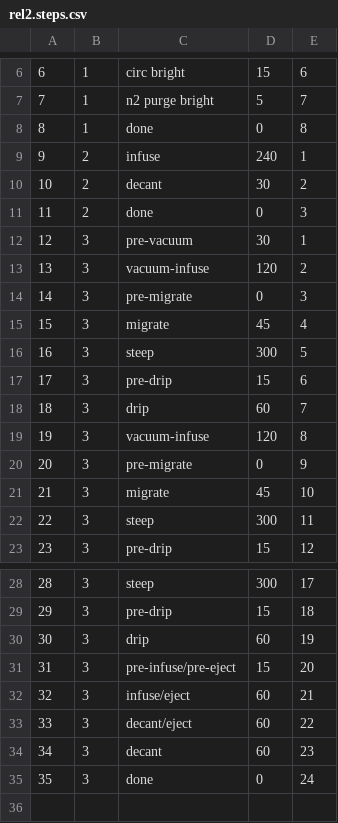
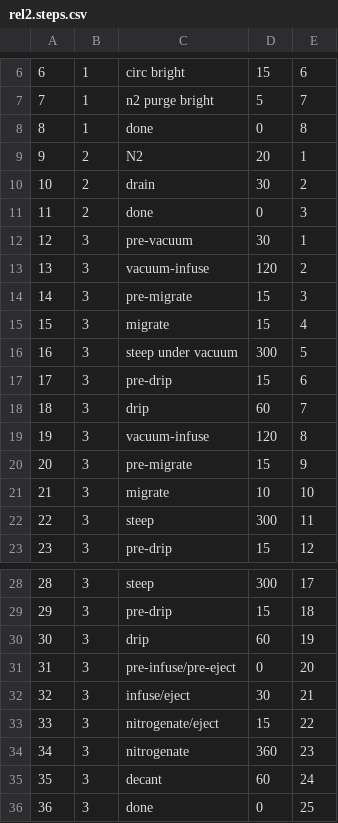
Before and after one commit to james-barnard/nitrobrew, a CSV file: data/rel2.steps.csv, drawn as a sheet; only a part is shown, gaps mark what is left out; addresses are those after the commit; the diff names each change by its address in the sheet, - before the commit and + after, or states it on an @@ line.

```diff
--- a/data/rel2.steps.csv
+++ b/data/rel2.steps.csv
-C9: infuse
+C9: N2
-D9: 240
+D9: 20
-C10: decant
+C10: drain
-D14: 0
+D14: 15
-D15: 45
+D15: 15
-C16: steep
+C16: steep under vacuum
-D20: 0
+D20: 15
-D21: 45
+D21: 10
-D31: 15
+D31: 0
-D32: 60
+D32: 30
-C33: decant/eject
+C33: nitrogenate/eject
-D33: 60
+D33: 15
+row 34: 34 | 3 | nitrogenate | 360 | 23
@@ column A renumbered from row 35 down @@
-E35: 23
+E35: 24
-E36: 24
+E36: 25
```
Also changed, not shown: data/rel2.states.csv, 3 other files.
